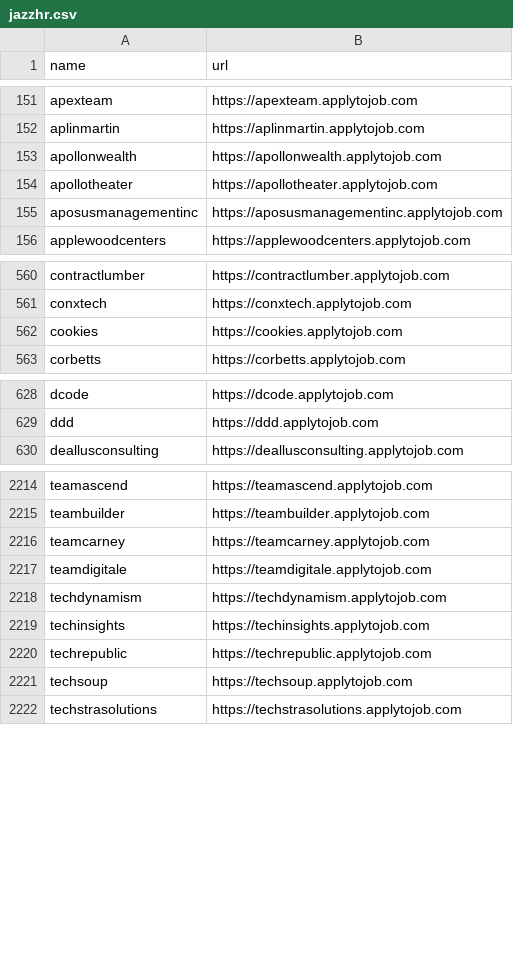
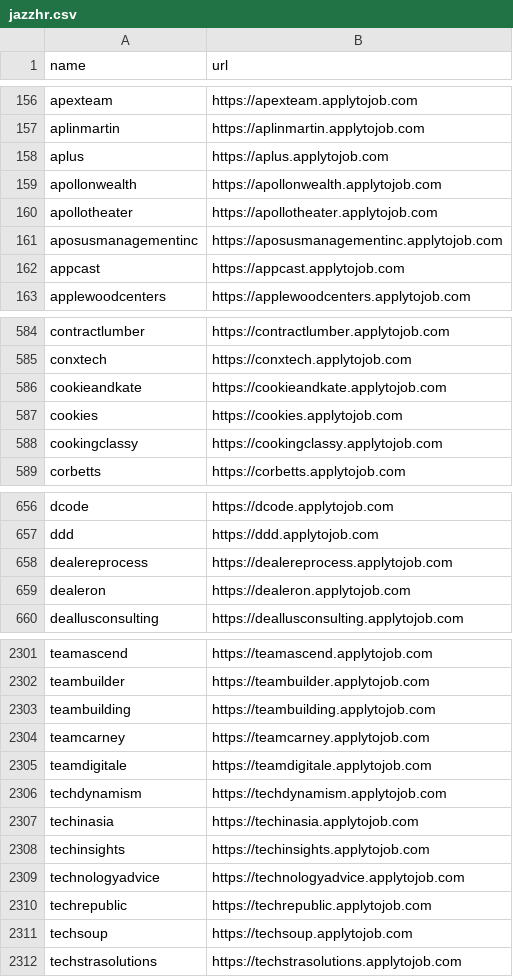
Before and after one commit to kalil0321/ats-scrapers, a CSV file: ats-companies/jazzhr.csv, drawn as a sheet; only a part is shown, gaps mark what is left out; the diff covers the shown part only; the diff names each change by its address in the sheet, - before the commit and + after, or states it on an @@ line.

```diff
--- a/ats-companies/jazzhr.csv
+++ b/ats-companies/jazzhr.csv
+row 158: aplus | https://aplus.applytojob.com
+row 162: appcast | https://appcast.applytojob.com
+row 586: cookieandkate | https://cookieandkate.applytojob.com
+row 588: cookingclassy | https://cookingclassy.applytojob.com
+row 658: dealereprocess | https://dealereprocess.applytojob.com
+row 659: dealeron | https://dealeron.applytojob.com
+row 2303: teambuilding | https://teambuilding.applytojob.com
+row 2307: techinasia | https://techinasia.applytojob.com
+row 2309: technologyadvice | https://technologyadvice.applytojob.com
```
Also changed, not shown: 90 added rows elsewhere in this file, 1 other file.
